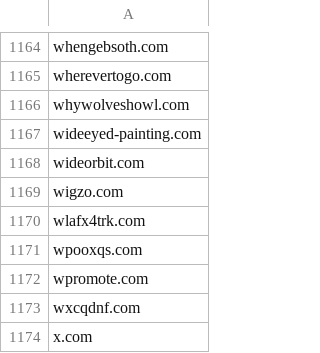
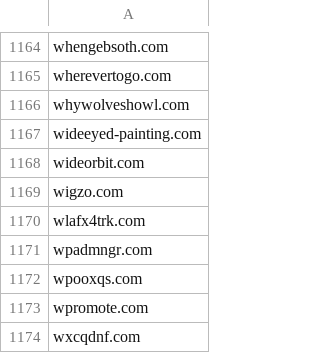
Before and after one commit to mypdns/matrix, a CSV file: source/adware/wildcard.csv, drawn as a sheet; only a part is shown, gaps mark what is left out; the shorter side is filled out with more unchanged rows; the diff names each change by its address in the sheet, - before the commit and + after, or states it on an @@ line.

Commit message:
wpadmngr.com
Fix https://github.com/mypdns/matrix/issues/126848

```diff
--- a/source/adware/wildcard.csv
+++ b/source/adware/wildcard.csv
+row 1171: wpadmngr.com
```
Also changed, not shown: 1 other file.
